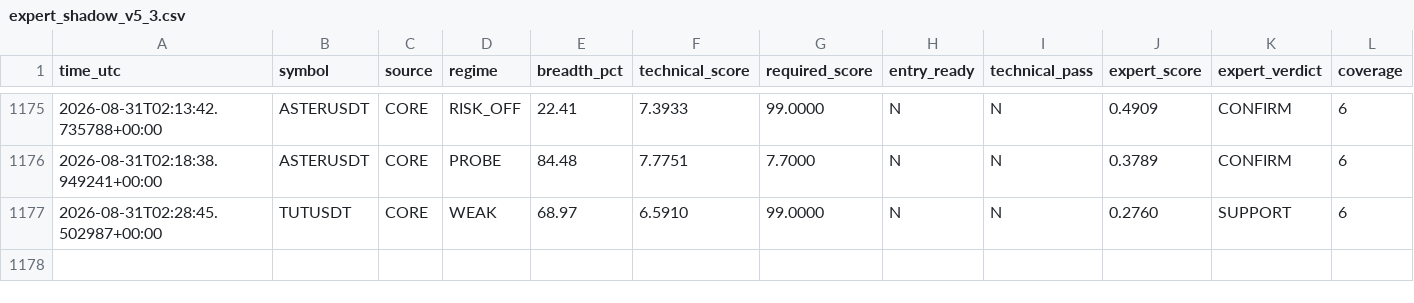
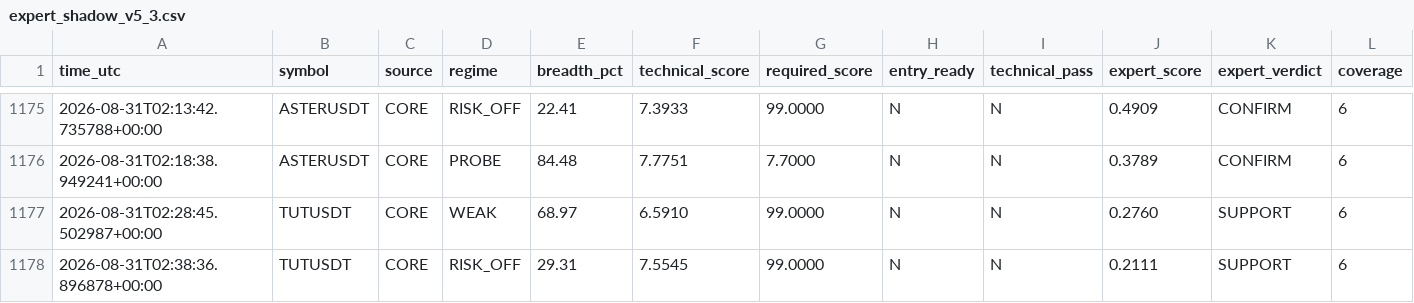
Before and after one commit to mrmatinbolandnazar-web/crypto-paper-bot, a CSV file: vps_reports/expert_shadow_v5_3.csv, drawn as a sheet; only a part is shown, gaps mark what is left out; rows hold the shown columns only; the diff names each change by its address in the sheet, - before the commit and + after, or states it on an @@ line.

```diff
--- a/vps_reports/expert_shadow_v5_3.csv
+++ b/vps_reports/expert_shadow_v5_3.csv
+row 1178: 2026-08-31T02:38:36.896878+00:00 | TUTUSDT | CORE | RISK_OFF | 29.31 | 7.5545 | 99.0000 | N | N | 0.2111 | SUPPORT | 6
```
Also changed, not shown: vps_reports/news_shadow_v5_4.csv, 10 other files.
